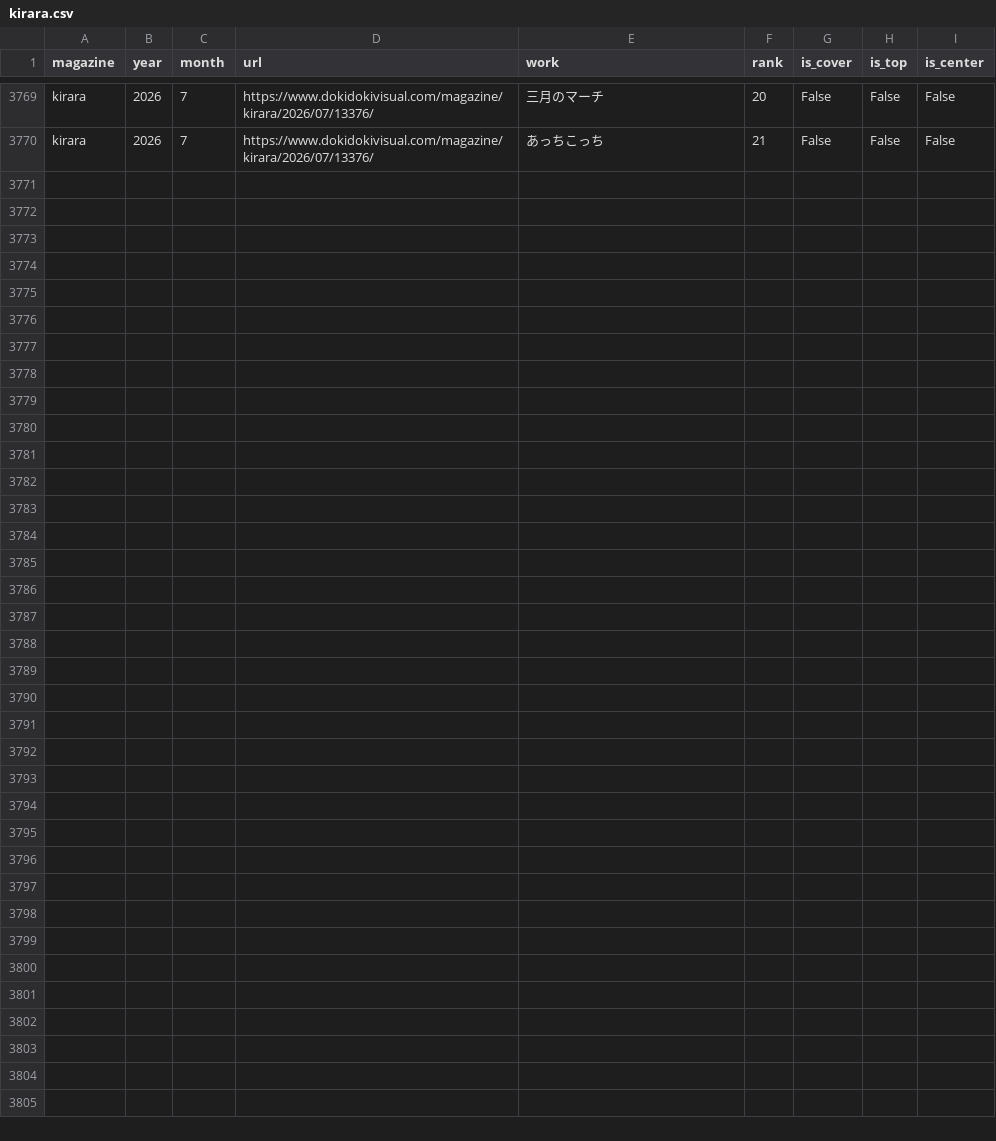
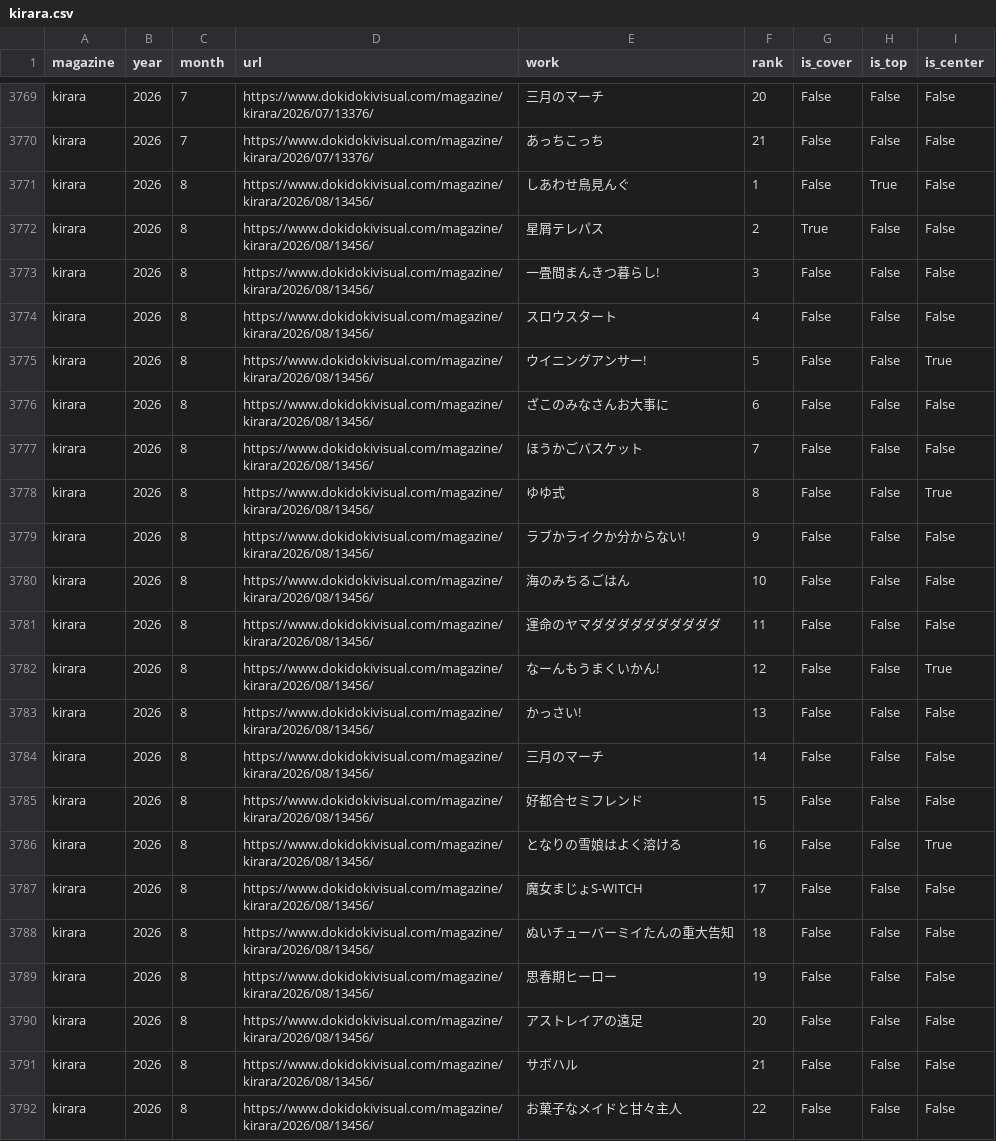
Before and after one commit to tyabannotami/kirara-stats, a CSV file: data/raw/kirara.csv, drawn as a sheet; only a part is shown, gaps mark what is left out; the diff names each change by its address in the sheet, - before the commit and + after, or states it on an @@ line.

```diff
--- a/data/raw/kirara.csv
+++ b/data/raw/kirara.csv
+row 3771: kirara | 2026 | 8 | https://www.dokidokivisual.com/magazine/kirara/2026/08/13456/ | しあわせ鳥見んぐ | 1 | False | True | False
+row 3772: kirara | 2026 | 8 | https://www.dokidokivisual.com/magazine/kirara/2026/08/13456/ | 星屑テレパス | 2 | True | False | False
+row 3773: kirara | 2026 | 8 | https://www.dokidokivisual.com/magazine/kirara/2026/08/13456/ | 一畳間まんきつ暮らし! | 3 | False | False | False
+row 3774: kirara | 2026 | 8 | https://www.dokidokivisual.com/magazine/kirara/2026/08/13456/ | スロウスタート | 4 | False | False | False
+row 3775: kirara | 2026 | 8 | https://www.dokidokivisual.com/magazine/kirara/2026/08/13456/ | ウイニングアンサー! | 5 | False | False | True
+row 3776: kirara | 2026 | 8 | https://www.dokidokivisual.com/magazine/kirara/2026/08/13456/ | ざこのみなさんお大事に | 6 | False | False | False
+row 3777: kirara | 2026 | 8 | https://www.dokidokivisual.com/magazine/kirara/2026/08/13456/ | ほうかごバスケット | 7 | False | False | False
+row 3778: kirara | 2026 | 8 | https://www.dokidokivisual.com/magazine/kirara/2026/08/13456/ | ゆゆ式 | 8 | False | False | True
+row 3779: kirara | 2026 | 8 | https://www.dokidokivisual.com/magazine/kirara/2026/08/13456/ | ラブかライクか分からない! | 9 | False | False | False
+row 3780: kirara | 2026 | 8 | https://www.dokidokivisual.com/magazine/kirara/2026/08/13456/ | 海のみちるごはん | 10 | False | False | False
+row 3781: kirara | 2026 | 8 | https://www.dokidokivisual.com/magazine/kirara/2026/08/13456/ | 運命のヤマダダダダダダダダダダ | 11 | False | False | False
+row 3782: kirara | 2026 | 8 | https://www.dokidokivisual.com/magazine/kirara/2026/08/13456/ | なーんもうまくいかん! | 12 | False | False | True
+row 3783: kirara | 2026 | 8 | https://www.dokidokivisual.com/magazine/kirara/2026/08/13456/ | かっさい! | 13 | False | False | False
+row 3784: kirara | 2026 | 8 | https://www.dokidokivisual.com/magazine/kirara/2026/08/13456/ | 三月のマーチ | 14 | False | False | False
+row 3785: kirara | 2026 | 8 | https://www.dokidokivisual.com/magazine/kirara/2026/08/13456/ | 好都合セミフレンド | 15 | False | False | False
+row 3786: kirara | 2026 | 8 | https://www.dokidokivisual.com/magazine/kirara/2026/08/13456/ | となりの雪娘はよく溶ける | 16 | False | False | True
+row 3787: kirara | 2026 | 8 | https://www.dokidokivisual.com/magazine/kirara/2026/08/13456/ | 魔女まじょS-WITCH | 17 | False | False | False
+row 3788: kirara | 2026 | 8 | https://www.dokidokivisual.com/magazine/kirara/2026/08/13456/ | ぬいチューバーミイたんの重大告知 | 18 | False | False | False
+row 3789: kirara | 2026 | 8 | https://www.dokidokivisual.com/magazine/kirara/2026/08/13456/ | 思春期ヒーロー | 19 | False | False | False
+row 3790: kirara | 2026 | 8 | https://www.dokidokivisual.com/magazine/kirara/2026/08/13456/ | アストレイアの遠足 | 20 | False | False | False
+row 3791: kirara | 2026 | 8 | https://www.dokidokivisual.com/magazine/kirara/2026/08/13456/ | サボハル | 21 | False | False | False
+row 3792: kirara | 2026 | 8 | https://www.dokidokivisual.com/magazine/kirara/2026/08/13456/ | お菓子なメイドと甘々主人 | 22 | False | False | False
```
Also changed, not shown: tools/kirara_issue_urls.csv, 1 other file.
